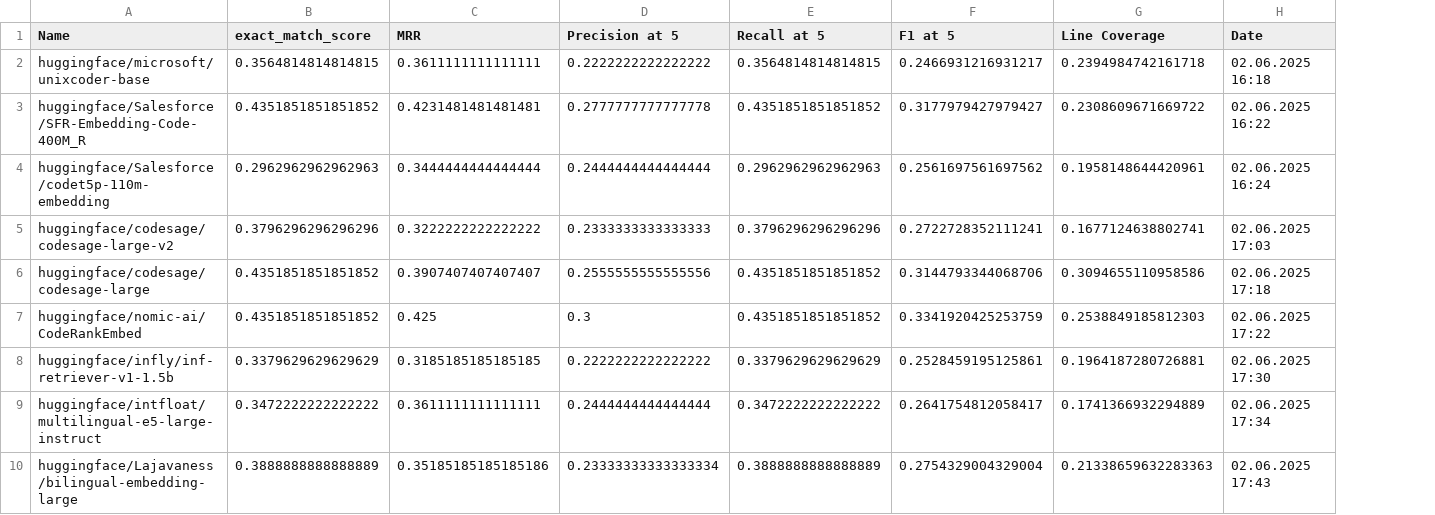
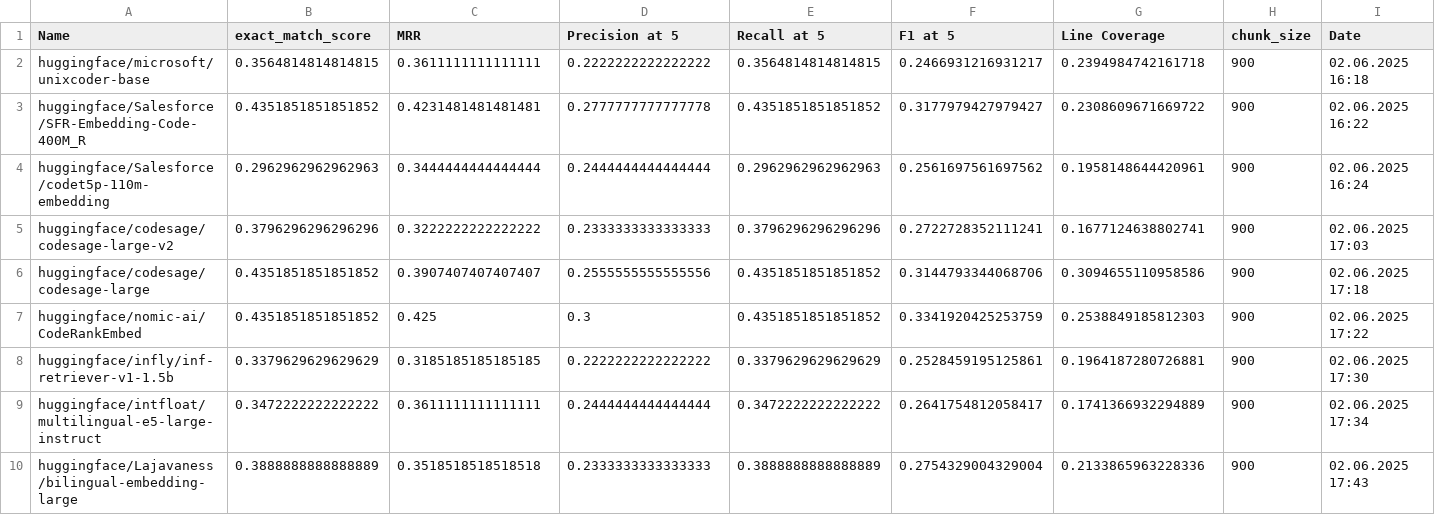
Before and after one commit to HendrikDroste/codeaware-rag, a CSV file: data/model_results.csv, drawn as a sheet; the diff names each change by its address in the sheet, - before the commit and + after, or states it on an @@ line.

Commit message:
bugfix embedding_functions.py for unixcoder, add chunk size for model_results.csv

```diff
--- a/data/model_results.csv
+++ b/data/model_results.csv
+column H (chunk_size), rows 2-10: all 900
-C10 (MRR): 0.35185185185185186
+C10 (MRR): 0.3518518518518518
-D10 (Precision at 5): 0.23333333333333334
+D10 (Precision at 5): 0.2333333333333333
-G10 (Line Coverage): 0.21338659632283363
+G10 (Line Coverage): 0.2133865963228336
```
Also changed, not shown: 2 other files.
